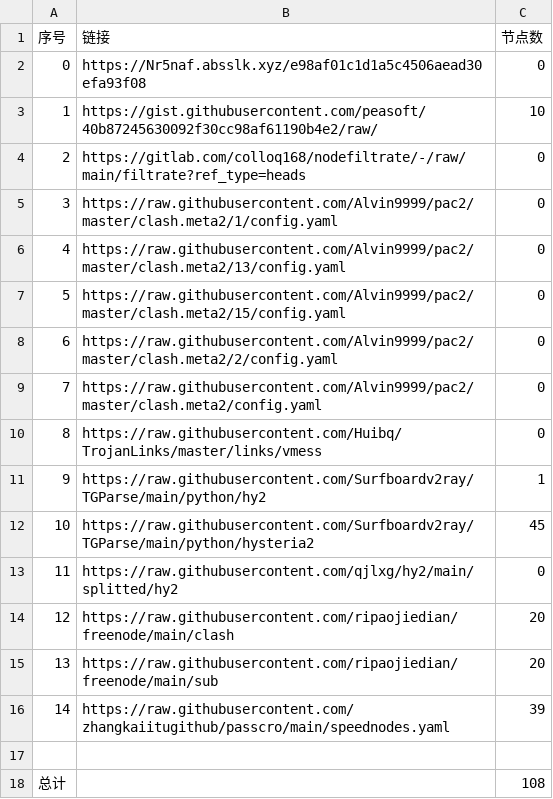
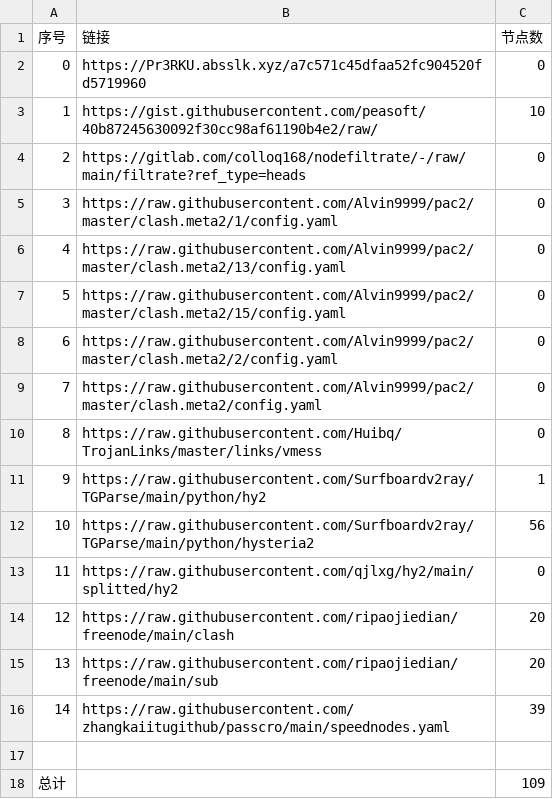
Before and after one commit to Emilia-ab1/NoMoreWalls, a CSV file: list_result.csv, drawn as a sheet.

```diff
--- a/list_result.csv
+++ b/list_result.csv
@@ -1,3 +1,3 @@
 序号,链接,节点数
-0,https://Nr5naf.absslk.xyz/e98af01c1d1a5c4506aead30efa93f08,0
+0,https://Pr3RKU.absslk.xyz/a7c571c45dfaa52fc904520fd5719960,0
 1,https://gist.githubusercontent.com/peasoft/40b87245630092f30cc98af61190b4e2/raw/,10
@@ -11,3 +11,3 @@
 9,https://raw.githubusercontent.com/Surfboardv2ray/TGParse/main/python/hy2,1
-10,https://raw.githubusercontent.com/Surfboardv2ray/TGParse/main/python/hysteria2,45
+10,https://raw.githubusercontent.com/Surfboardv2ray/TGParse/main/python/hysteria2,56
 11,https://raw.githubusercontent.com/qjlxg/hy2/main/splitted/hy2,0
@@ -17,2 +17,2 @@
 
-总计,,108
+总计,,109
```
Also changed, not shown: 6 other files.
